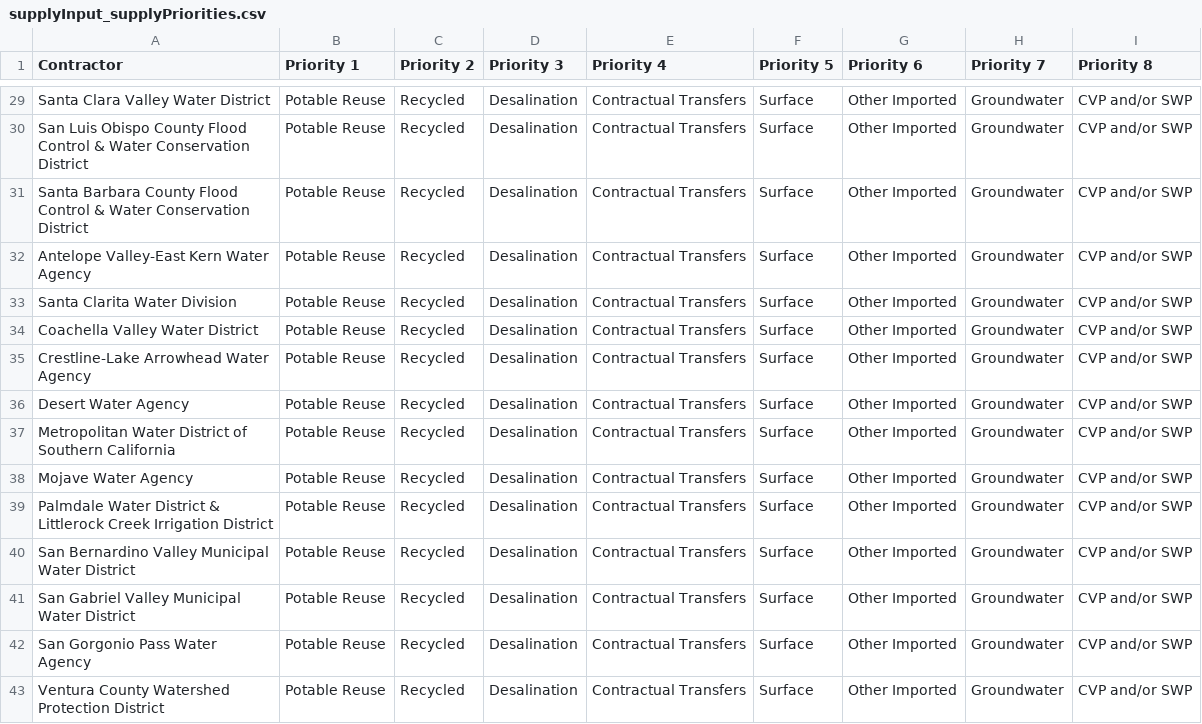
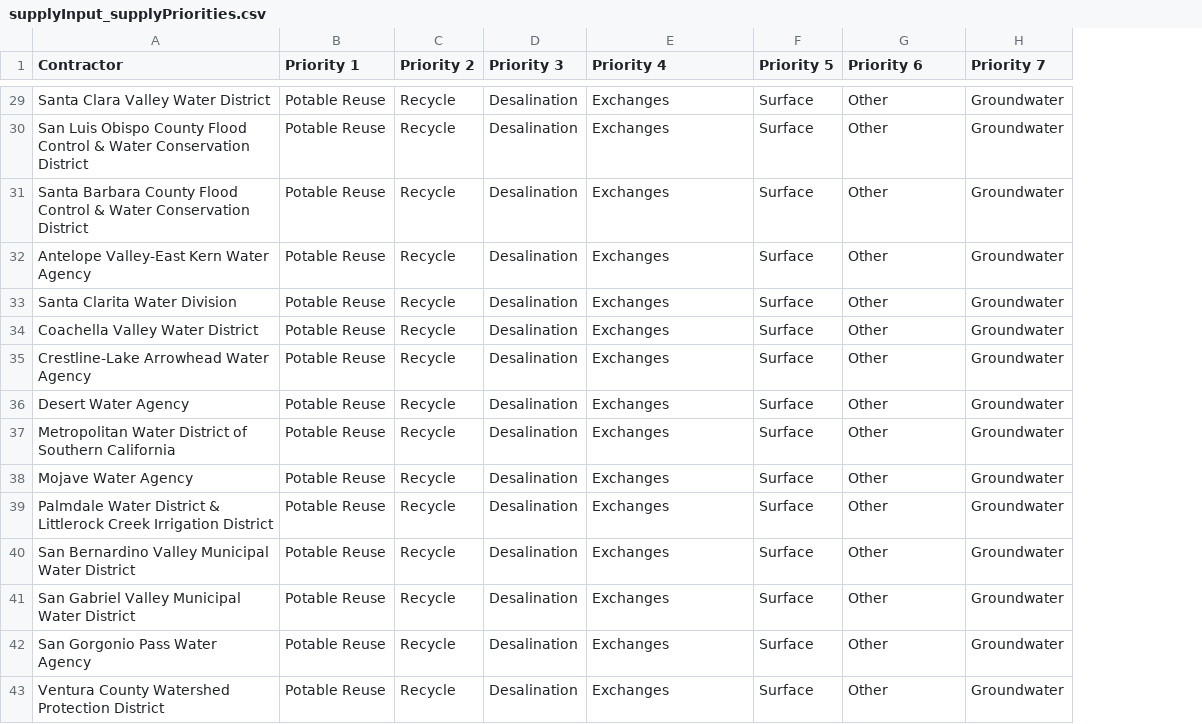
Before and after one commit to dayamuralidharan/California-Urban-Water-Management-Economic-Tool, a CSV file: CaUWMET/src/inputData/supplyInput_supplyPriorities.csv, drawn as a sheet; only a part is shown, gaps mark what is left out; the diff covers the shown part only; the diff names each change by its address in the sheet, - before the commit and + after, or states it on an @@ line.

```diff
--- a/CaUWMET/src/inputData/supplyInput_supplyPriorities.csv
+++ b/CaUWMET/src/inputData/supplyInput_supplyPriorities.csv
-column I (Priority 8), rows 29-43: all CVP and/or SWP
-C29:C43 (Priority 2): Recycled
+C29:C43 (Priority 2): Recycle
-E29:E43 (Priority 4): Contractual Transfers
+E29:E43 (Priority 4): Exchanges
-G29:G43 (Priority 6): Other Imported
+G29:G43 (Priority 6): Other
```
Also changed, not shown: 81 edited cells elsewhere in this file, 10 other files.
